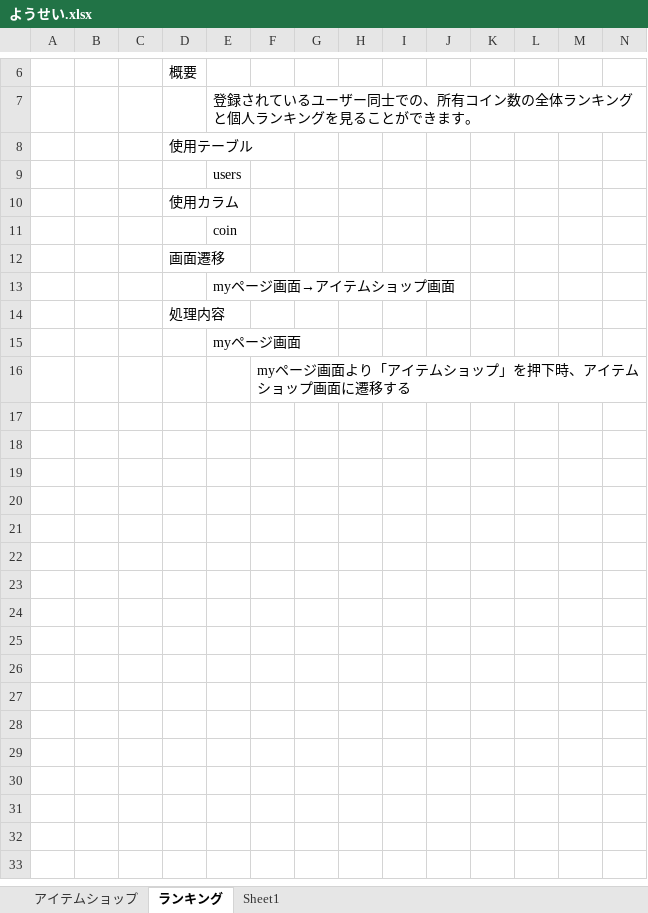
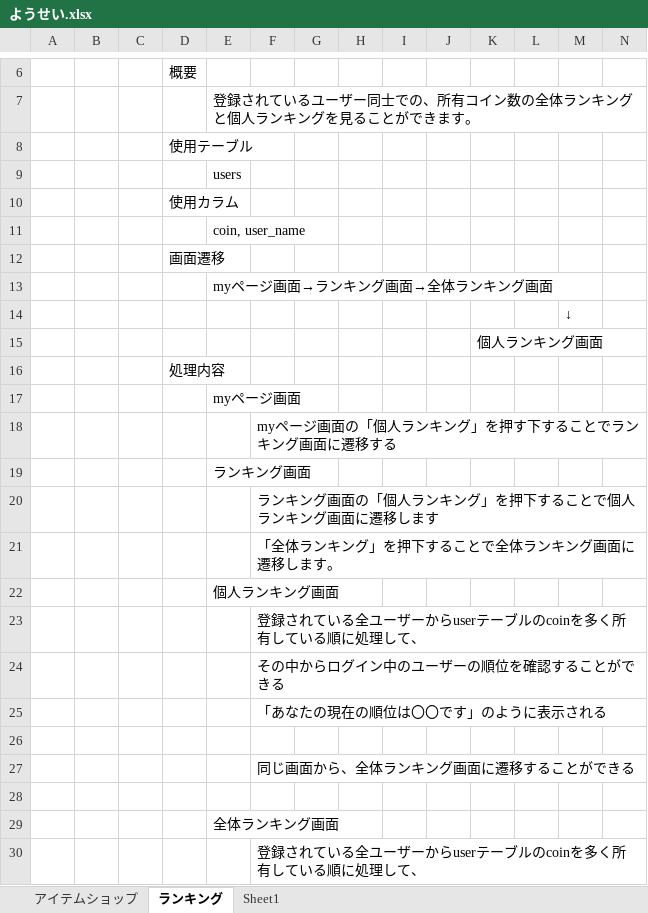
Before and after one commit to miyagiryusei/Excel, an Excel workbook: ようせい.xlsx, sheet ランキング, drawn as a sheet; only a part is shown, gaps mark what is left out; values as stored, in another font and other column widths than the file's, no borders; charts and pictures not drawn; addresses are those after the commit; rows hold the shown columns only; the diff covers the shown part only; the diff names each change by its address in the sheet, - before the commit and + after, or states it on an @@ line.

Commit message:
ランキングのファイルを追加

```diff
--- a/ようせい.xlsx (sheet ランキング)
+++ b/ようせい.xlsx (sheet ランキング)
-E11: coin
+E11: coin, user_name
-E13: myページ画面→アイテムショップ画面
+E13: myページ画面→ランキング画面→全体ランキング画面
+row 14:  |  |  |  |  |  |  |  |  |  |  |  | ↓
+row 15:  |  |  |  |  |  |  |  |  |  | 個人ランキング画面
-F18: myページ画面より「アイテムショップ」を押下時、アイテムショップ画面に遷移する
+F18: myページ画面の「個人ランキング」を押す下することでランキング画面に遷移する
+row 19:  |  |  |  | ランキング画面
+row 20:  |  |  |  |  | ランキング画面の「個人ランキング」を押下することで個人ランキング画面に遷移します
+row 21:  |  |  |  |  | 「全体ランキング」を押下することで全体ランキング画面に遷移します。
+row 22:  |  |  |  | 個人ランキング画面
+row 23:  |  |  |  |  | 登録されている全ユーザーからuserテーブルのcoinを多く所有している順に処理して、
+row 24:  |  |  |  |  | その中からログイン中のユーザーの順位を確認することができる
+row 25:  |  |  |  |  | 「あなたの現在の順位は〇〇です」のように表示される
+row 26: (empty)
+row 27:  |  |  |  |  | 同じ画面から、全体ランキング画面に遷移することができる
+row 28: (empty)
+row 29:  |  |  |  | 全体ランキング画面
+row 30:  |  |  |  |  | 登録されている全ユーザーからuserテーブルのcoinを多く所有している順に処理して、
```
Also changed, not shown: 13 added rows elsewhere in this sheet, charts or pictures.
